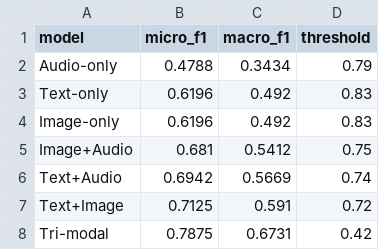
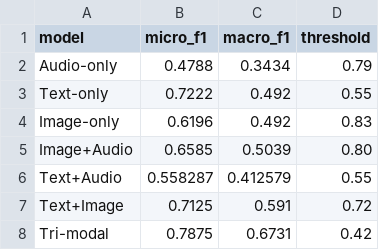
Before and after one commit to IAMSAMEER434/clinical-multimodal-diagnosis, a CSV file: summary_metrics.csv, drawn as a sheet.

Commit message:
Update summary_metrics.csv

```diff
--- a/summary_metrics.csv
+++ b/summary_metrics.csv
@@ -2,6 +2,6 @@ model,micro_f1,macro_f1,threshold
 Audio-only,0.4788,0.3434,0.79
-Text-only,0.6196,0.492,0.83
+Text-only,0.7222,0.492,0.55
 Image-only,0.6196,0.492,0.83
-Image+Audio,0.681,0.5412,0.75
-Text+Audio,0.6942,0.5669,0.74
+Image+Audio,0.6585,0.5039,0.80
+Text+Audio,0.558287,0.412579,0.55
 Text+Image,0.7125,0.591,0.72
```
